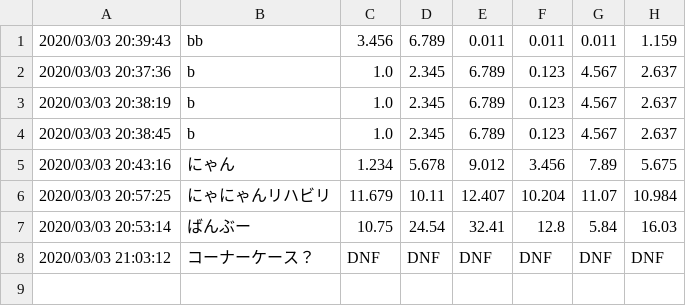
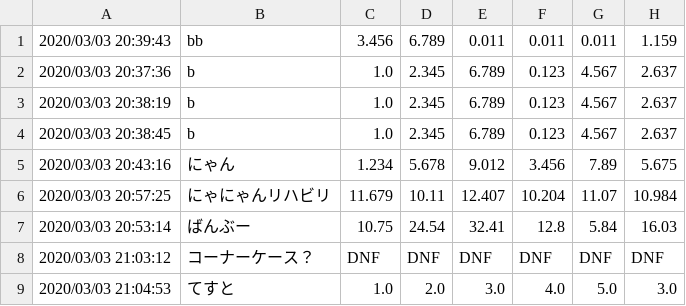
Before and after one commit to Nyanyan/nyancontest, a CSV file: clock/data.csv, drawn as a sheet; the diff names each change by its address in the sheet, - before the commit and + after, or states it on an @@ line.

Commit message:
upodated data

```diff
--- a/clock/data.csv
+++ b/clock/data.csv
+row 9: 2020/03/03 21:04:53 | てすと | 1.0 | 2.0 | 3.0 | 4.0 | 5.0 | 3.0
```
